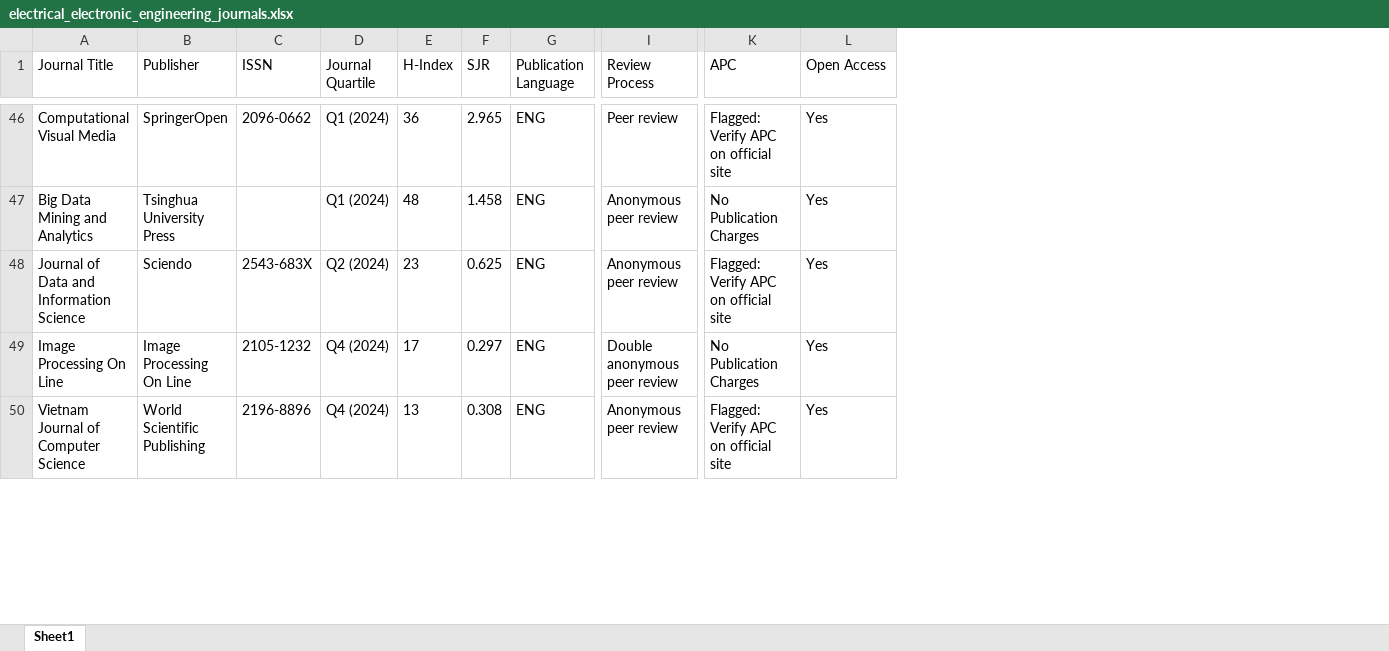
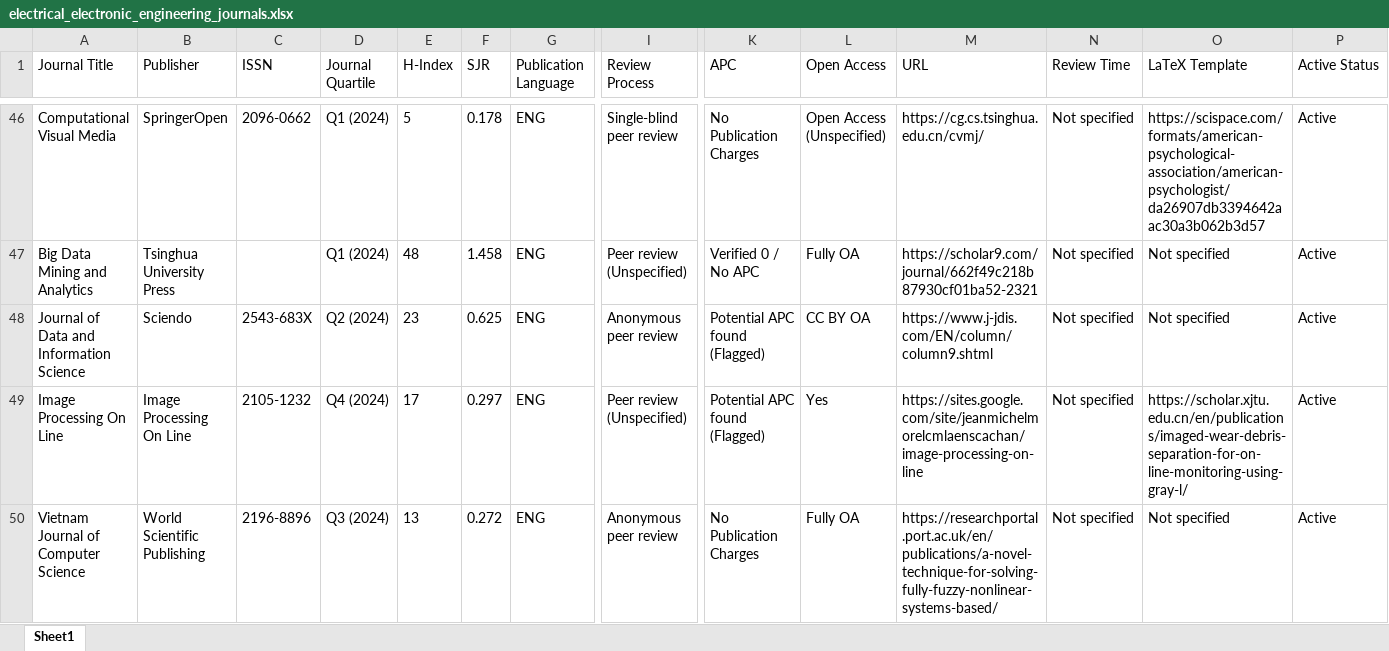
Before and after one commit to NCMFN/ClaudeCode, an Excel workbook: electrical_electronic_engineering_journals.xlsx, sheet Sheet1, drawn as a sheet; only a part is shown, gaps mark what is left out; values as stored, in another font and other column widths than the file's, no borders; the diff covers the shown part only; the diff names each change by its address in the sheet, - before the commit and + after, or states it on an @@ line.

```diff
--- a/electrical_electronic_engineering_journals.xlsx (sheet Sheet1)
+++ b/electrical_electronic_engineering_journals.xlsx (sheet Sheet1)
+column M (URL), rows 46-50: https://cg.cs.tsinghua.edu.cn/cvmj/ | https://scholar9.com/journal/662f49c218b87930cf01ba52-2321 | https://www.j-jdis.com/EN/column/column9.shtml | https://sites.google.com/site/jeanmichelmorelcmlaenscachan/image-processing-on-line | https://researchportal.port.ac.uk/en/publications/a-novel-technique-for-solving-fully-fuzzy-nonlinear-systems-based/
+column N (Review Time), rows 46-50: all Not specified
+column O (LaTeX Template), rows 46-50: https://scispace.com/formats/american-psychological-association/american-psychologist/da26907db3394642aac30a3b062b3d57 | Not specified | Not specified | https://scholar.xjtu.edu.cn/en/publications/imaged-wear-debris-separation-for-on-line-monitoring-using-gray-l/ | Not specified
+column P (Active Status), rows 46-50: all Active
-E46 (H-Index): 36
+E46 (H-Index): 5
-F46 (SJR): 2.965
+F46 (SJR): 0.178
-I46 (Review Process): Peer review
+I46 (Review Process): Single-blind peer review
-K46 (APC): Flagged: Verify APC on official site
+K46 (APC): No Publication Charges
-L46 (Open Access): Yes
+L46 (Open Access): Open Access (Unspecified)
-I47 (Review Process): Anonymous peer review
+I47 (Review Process): Peer review (Unspecified)
-K47 (APC): No Publication Charges
+K47 (APC): Verified 0 / No APC
-L47 (Open Access): Yes
+L47 (Open Access): Fully OA
-K48 (APC): Flagged: Verify APC on official site
+K48 (APC): Potential APC found (Flagged)
-L48 (Open Access): Yes
+L48 (Open Access): CC BY OA
-I49 (Review Process): Double anonymous peer review
+I49 (Review Process): Peer review (Unspecified)
-K49 (APC): No Publication Charges
+K49 (APC): Potential APC found (Flagged)
-D50 (Journal Quartile): Q4 (2024)
+D50 (Journal Quartile): Q3 (2024)
-F50 (SJR): 0.308
+F50 (SJR): 0.272
-K50 (APC): Flagged: Verify APC on official site
+K50 (APC): No Publication Charges
-L50 (Open Access): Yes
+L50 (Open Access): Fully OA
```
Also changed, not shown: 94 edited cells elsewhere in this sheet, 2 other files.
